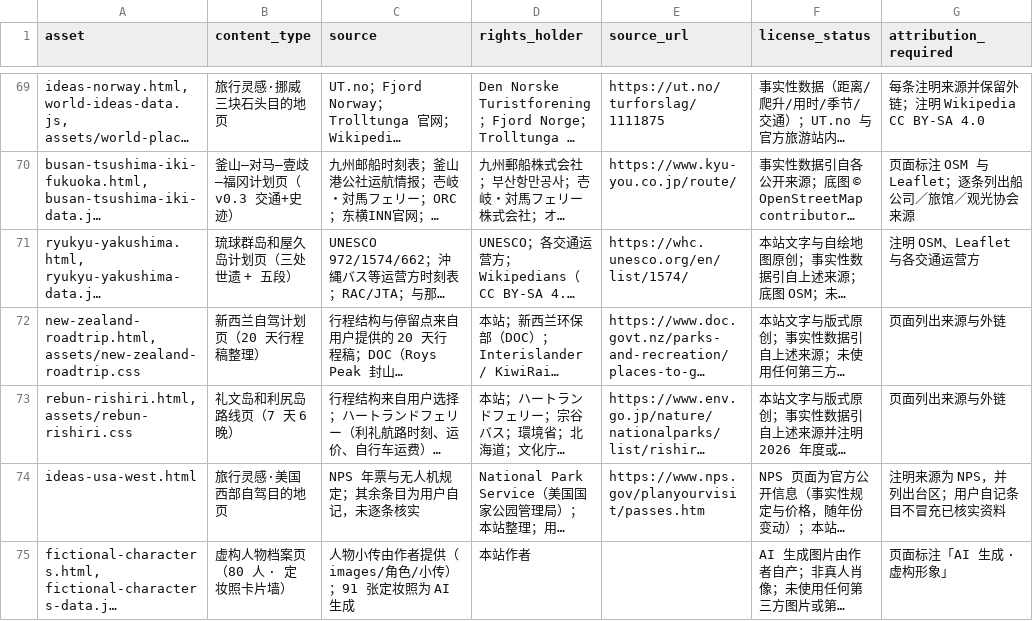
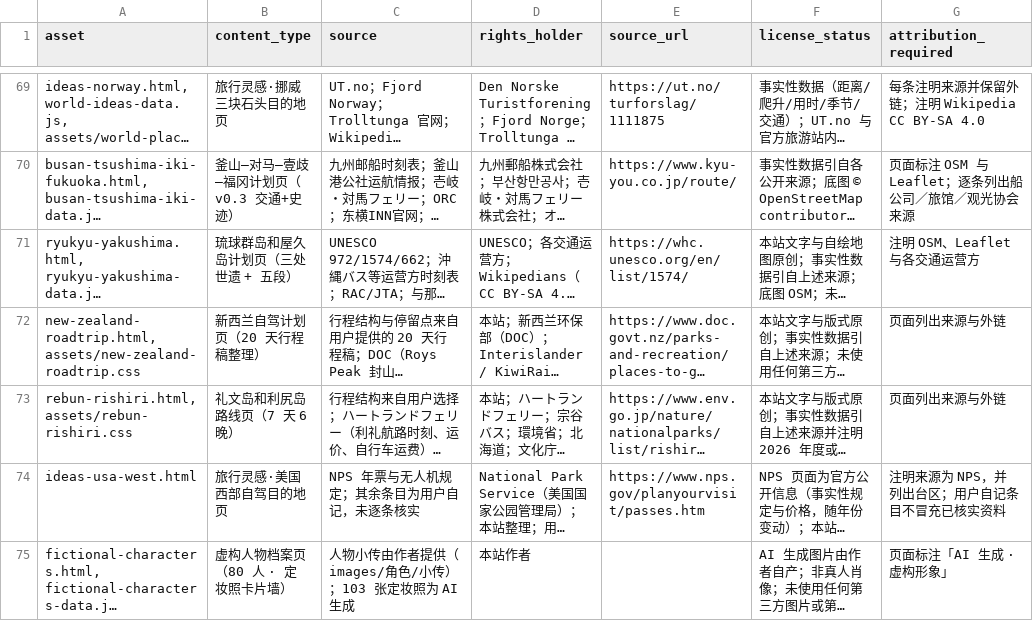
Before and after one commit to manongchopin/guobao, a CSV file: rights-audit.csv, drawn as a sheet; only a part is shown, gaps mark what is left out; long unchanged cells end in …; the diff names each change by its address in the sheet, - before the commit and + after, or states it on an @@ line.

```diff
--- a/rights-audit.csv
+++ b/rights-audit.csv
-C75 (source): 人物小传由作者提供（images/角色/小传）；91 张定妆照为 AI 生成
+C75 (source): 人物小传由作者提供（images/角色/小传）；103 张定妆照为 AI 生成
```
Also changed, not shown: 14 other files.
